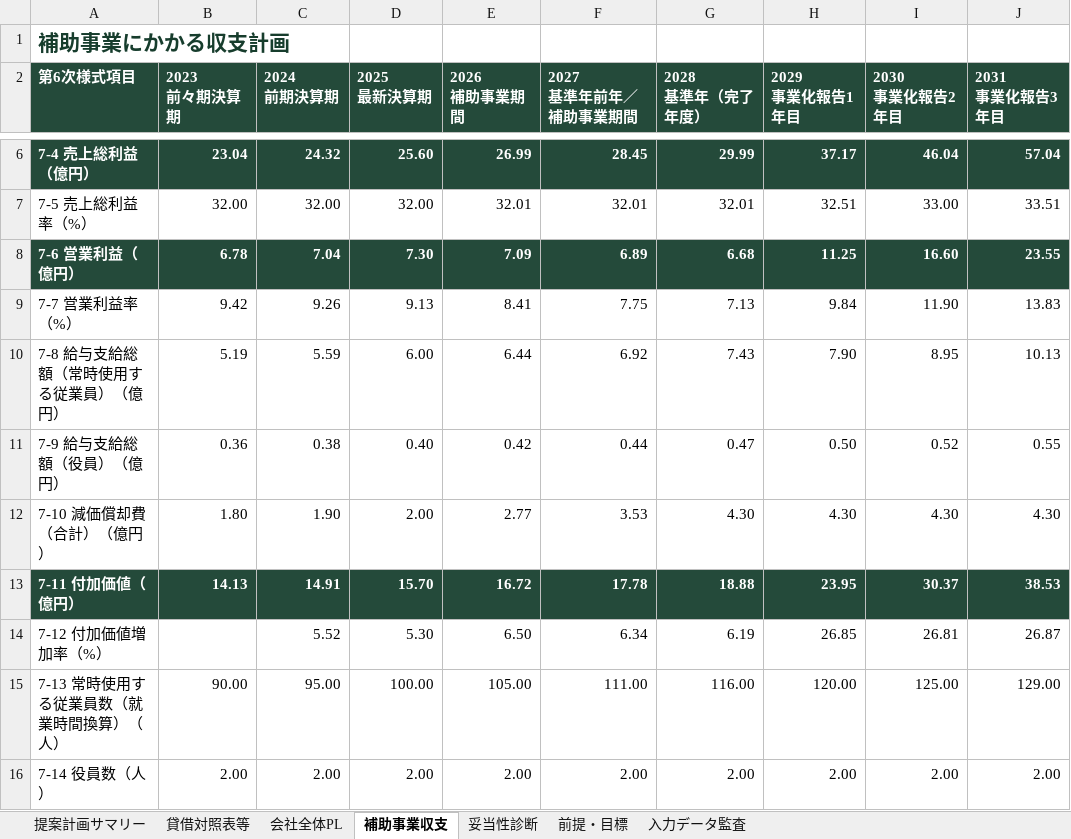
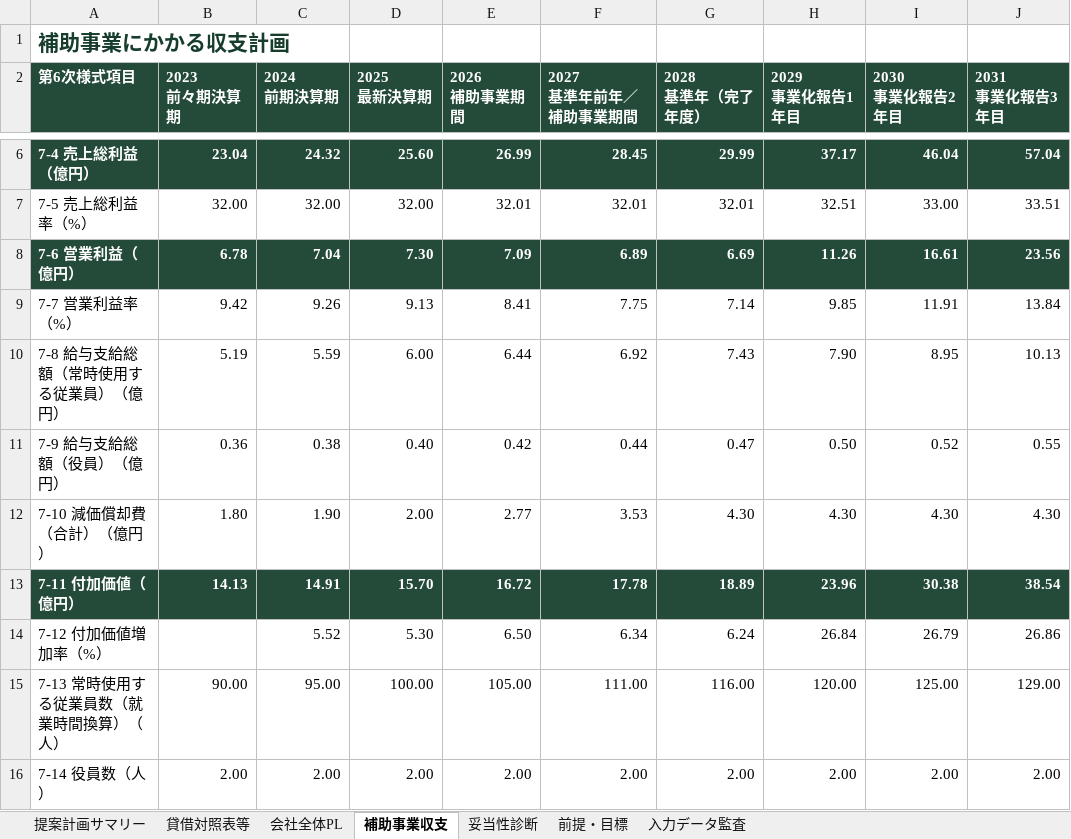
Before and after one commit to tyaso777/japan-subsidy-data, an Excel workbook: 補助金/大規模成長投資補助金/planning_model/examples/成長投資計画_提案計画サンプル_一部目標未達.xlsx, sheet 補助事業収支, drawn as a sheet; only a part is shown, gaps mark what is left out; values as stored, in another font and other column widths than the file's, no borders; the diff names each change by its address in the sheet, - before the commit and + after, or states it on an @@ line.

```diff
--- a/補助金/大規模成長投資補助金/planning_model/examples/成長投資計画_提案計画サンプル_一部目標未達.xlsx (sheet 補助事業収支)
+++ b/補助金/大規模成長投資補助金/planning_model/examples/成長投資計画_提案計画サンプル_一部目標未達.xlsx (sheet 補助事業収支)
-G8 (2028 基準年（完了年度）): 6.68
+G8 (2028 基準年（完了年度）): 6.69
-H8 (2029 事業化報告1年目): 11.25
+H8 (2029 事業化報告1年目): 11.26
-I8 (2030 事業化報告2年目): 16.60
+I8 (2030 事業化報告2年目): 16.61
-J8 (2031 事業化報告3年目): 23.55
+J8 (2031 事業化報告3年目): 23.56
-G9 (2028 基準年（完了年度）): 7.13
+G9 (2028 基準年（完了年度）): 7.14
-H9 (2029 事業化報告1年目): 9.84
+H9 (2029 事業化報告1年目): 9.85
-I9 (2030 事業化報告2年目): 11.90
+I9 (2030 事業化報告2年目): 11.91
-J9 (2031 事業化報告3年目): 13.83
+J9 (2031 事業化報告3年目): 13.84
-G13 (2028 基準年（完了年度）): 18.88
+G13 (2028 基準年（完了年度）): 18.89
-H13 (2029 事業化報告1年目): 23.95
+H13 (2029 事業化報告1年目): 23.96
-I13 (2030 事業化報告2年目): 30.37
+I13 (2030 事業化報告2年目): 30.38
-J13 (2031 事業化報告3年目): 38.53
+J13 (2031 事業化報告3年目): 38.54
-G14 (2028 基準年（完了年度）): 6.19
+G14 (2028 基準年（完了年度）): 6.24
-H14 (2029 事業化報告1年目): 26.85
+H14 (2029 事業化報告1年目): 26.84
-I14 (2030 事業化報告2年目): 26.81
+I14 (2030 事業化報告2年目): 26.79
-J14 (2031 事業化報告3年目): 26.87
+J14 (2031 事業化報告3年目): 26.86
```
Also changed, not shown: sheet 入力データ監査, sheet 会社全体PL, sheet 前提・目標, sheet 妥当性診断, sheet 提案計画サマリー, 補助金/大規模成長投資補助金/planning_model/examples/成長投資計画_提案計画サンプル.xlsx, 補助金/大規模成長投資補助金/planning_model/examples/成長投資計画_提案計画サンプル_基準年売上開始.xlsx, 11 other files.
